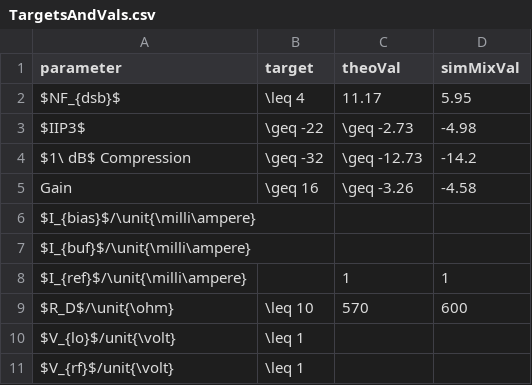
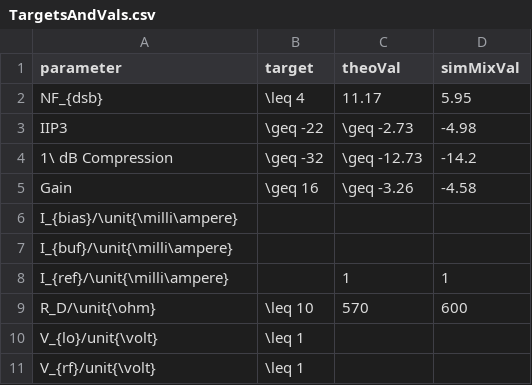
Before and after one commit to humdrumcomet/LaTeXIntroduction, a CSV file: data/TargetsAndVals.csv, drawn as a sheet.

```diff
--- a/data/TargetsAndVals.csv
+++ b/data/TargetsAndVals.csv
@@ -1,11 +1,11 @@
           parameter,     target,       theoVal, simMixVal
-         $NF_{dsb}$,    \leq 4,       11.17,    5.95
-             $IIP3$, \geq -22,  \geq -2.73,   -4.98
-$1\ dB$ Compression, \geq -32, \geq -12.73,   -14.2
+         NF_{dsb},    \leq 4,       11.17,    5.95
+             IIP3, \geq -22,  \geq -2.73,   -4.98
+1\ dB Compression, \geq -32, \geq -12.73,   -14.2
                Gain,  \geq 16,  \geq -3.26,   -4.58
-         $I_{bias}$/\unit{\milli\ampere},          ,             ,
-          $I_{buf}$/\unit{\milli\ampere},          ,             ,
-          $I_{ref}$/\unit{\milli\ampere},          ,           1,       1
-              $R_D$/\unit{\ohm},  \leq 10,         570,     600
-           $V_{lo}$/unit{\volt},   \leq 1,              ,
-           $V_{rf}$/unit{\volt},   \leq 1,              ,
+         I_{bias}/\unit{\milli\ampere},          ,             ,
+          I_{buf}/\unit{\milli\ampere},          ,             ,
+          I_{ref}/\unit{\milli\ampere},          ,           1,       1
+              R_D/\unit{\ohm},  \leq 10,         570,     600
+           V_{lo}/unit{\volt},   \leq 1,              ,
+           V_{rf}/unit{\volt},   \leq 1,              ,
```
Also changed, not shown: 1 other file.
